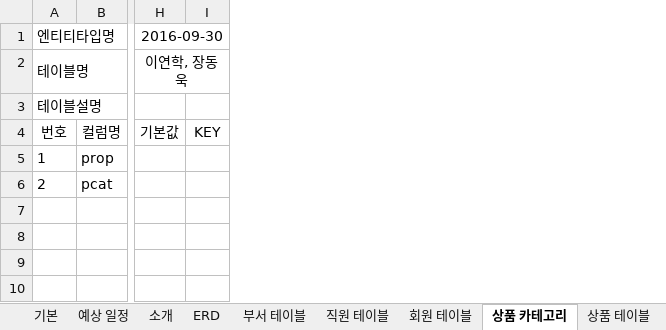
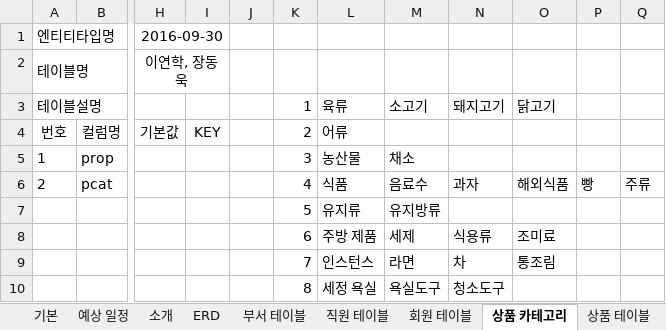
Before and after one commit to echisyryok/s_mart, an Excel workbook: 테이블 정의서 1010.xlsx, sheet 상품 카테고리, drawn as a sheet; only a part is shown, gaps mark what is left out; values as stored, in another font and other column widths than the file's, no borders; rows hold the shown columns only; the diff names each change by its address in the sheet, - before the commit and + after, or states it on an @@ line.

```diff
--- a/테이블 정의서 1010.xlsx (sheet 상품 카테고리)
+++ b/테이블 정의서 1010.xlsx (sheet 상품 카테고리)
+column J, empty
+column K, rows 3-6: 1 | 2 | 3 | 4
+column L, rows 3-6: 육류 | 어류 | 농산물 | 식품
+column M, rows 3-6: 소고기 |  | 채소 | 음료수
+column N, rows 3-6: 돼지고기 |  |  | 과자
+column O, rows 3-6: 닭고기 |  |  | 해외식품
+column P, row 6: 빵
+column Q, row 6: 주류
+row 7:  |  |  |  |  | 5 | 유지류 | 유지방류
+row 8:  |  |  |  |  | 6 | 주방 제품 | 세제 | 식용류 | 조미료
+row 9:  |  |  |  |  | 7 | 인스턴스 | 라면 | 차 | 통조림
+row 10:  |  |  |  |  | 8 | 세정 욕실 | 욕실도구 | 청소도구
```
Also changed, not shown: sheet 기본, sheet 상품 테이블, 마켓 레이아웃 1010.xlsx, 51 other files.
